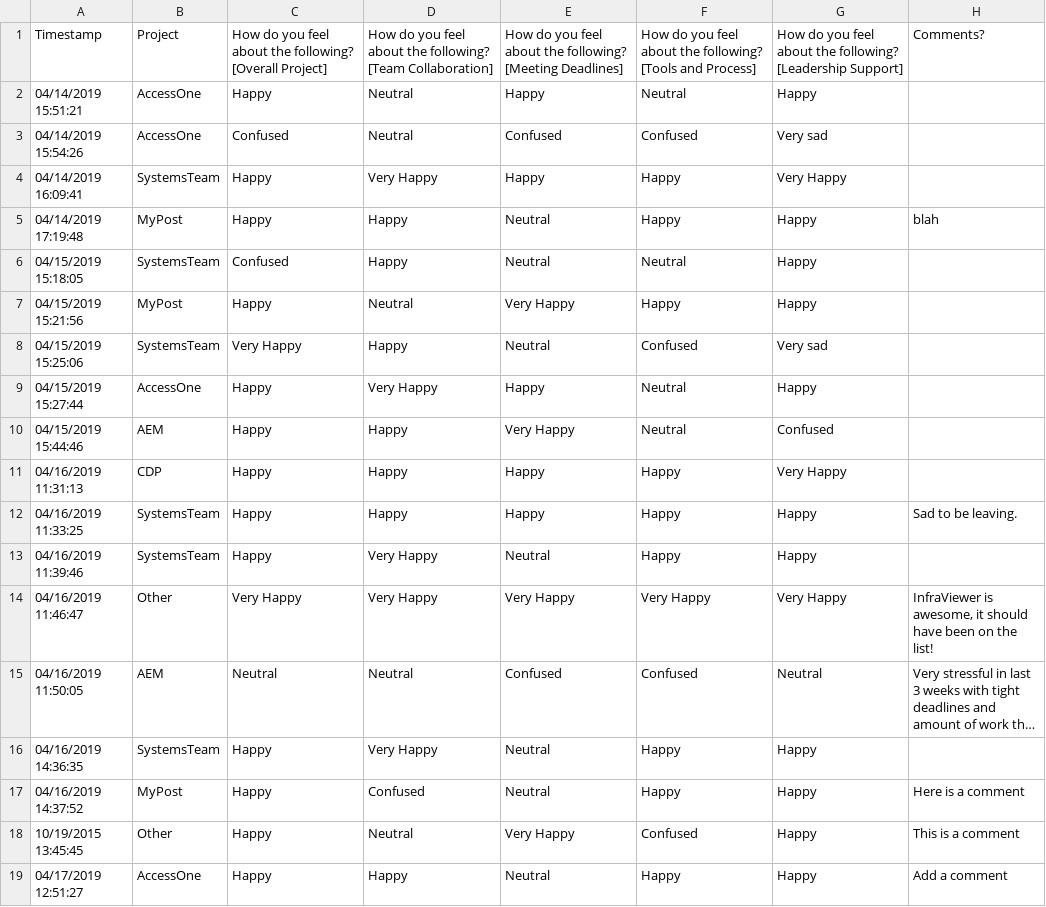
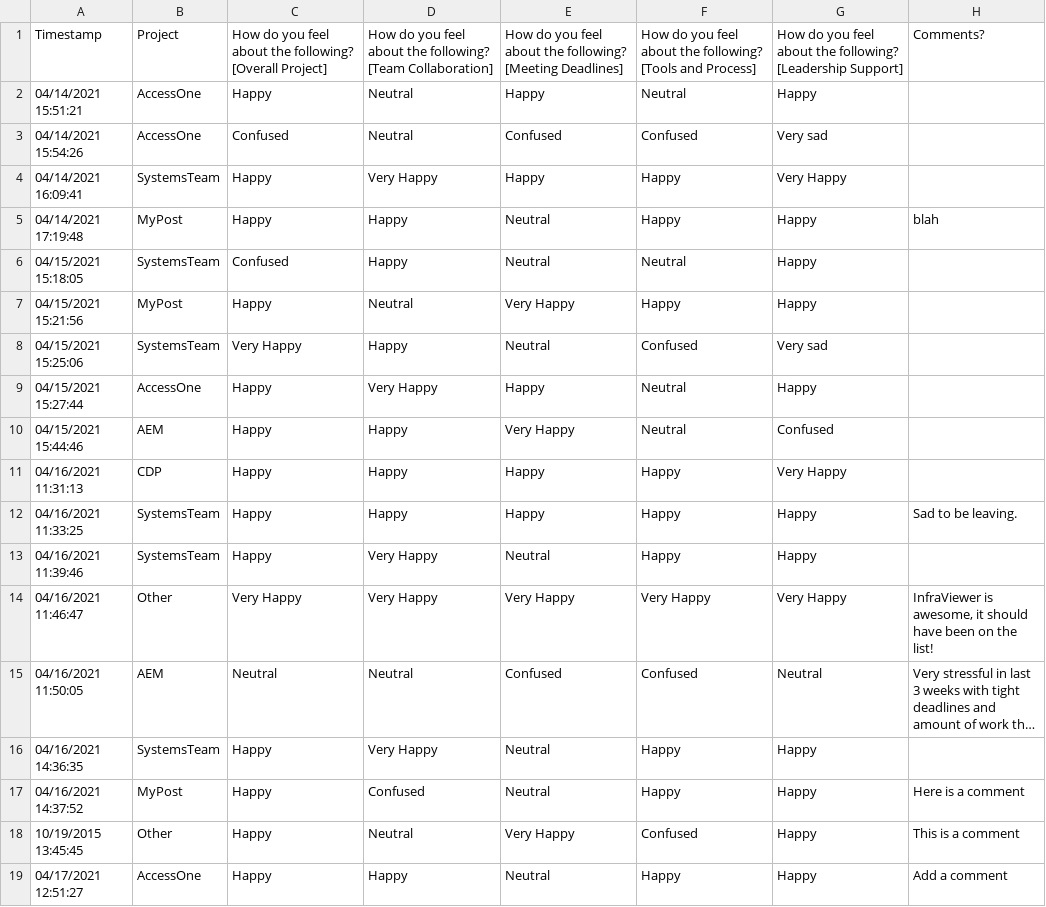
Before and after one commit to vincesesto/beginningsplunkwithdocker, a CSV file: chapter2/mood_radiator/sampledata.csv, drawn as a sheet; long unchanged cells end in …; the diff names each change by its address in the sheet, - before the commit and + after, or states it on an @@ line.

Commit message:
Updated year for searching data

```diff
--- a/chapter2/mood_radiator/sampledata.csv
+++ b/chapter2/mood_radiator/sampledata.csv
-A2: 04/14/2019 15:51:21
+A2: 04/14/2021 15:51:21
-A3: 04/14/2019 15:54:26
+A3: 04/14/2021 15:54:26
-A4: 04/14/2019 16:09:41
+A4: 04/14/2021 16:09:41
-A5: 04/14/2019 17:19:48
+A5: 04/14/2021 17:19:48
-A6: 04/15/2019 15:18:05
+A6: 04/15/2021 15:18:05
-A7: 04/15/2019 15:21:56
+A7: 04/15/2021 15:21:56
-A8: 04/15/2019 15:25:06
+A8: 04/15/2021 15:25:06
-A9: 04/15/2019 15:27:44
+A9: 04/15/2021 15:27:44
-A10: 04/15/2019 15:44:46
+A10: 04/15/2021 15:44:46
-A11: 04/16/2019 11:31:13
+A11: 04/16/2021 11:31:13
-A12: 04/16/2019 11:33:25
+A12: 04/16/2021 11:33:25
-A13: 04/16/2019 11:39:46
+A13: 04/16/2021 11:39:46
-A14: 04/16/2019 11:46:47
+A14: 04/16/2021 11:46:47
-A15: 04/16/2019 11:50:05
+A15: 04/16/2021 11:50:05
-A16: 04/16/2019 14:36:35
+A16: 04/16/2021 14:36:35
-A17: 04/16/2019 14:37:52
+A17: 04/16/2021 14:37:52
-A19: 04/17/2019 12:51:27
+A19: 04/17/2021 12:51:27
```
